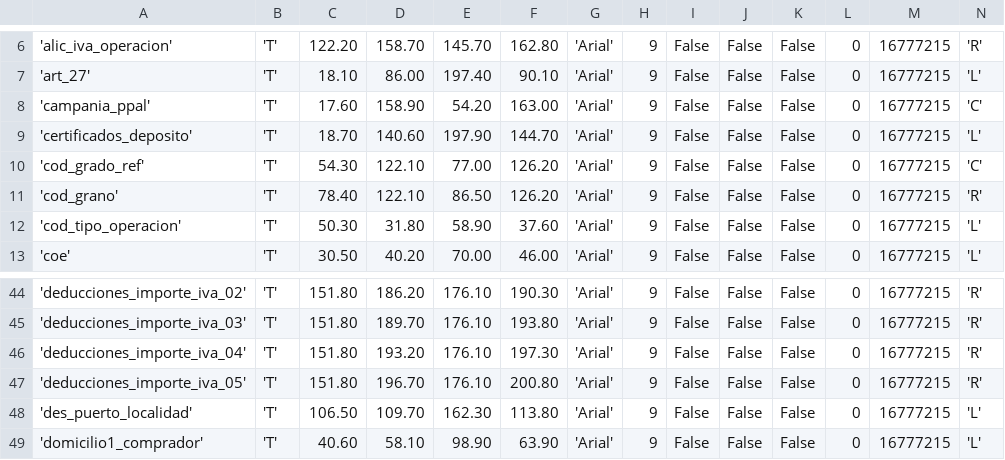
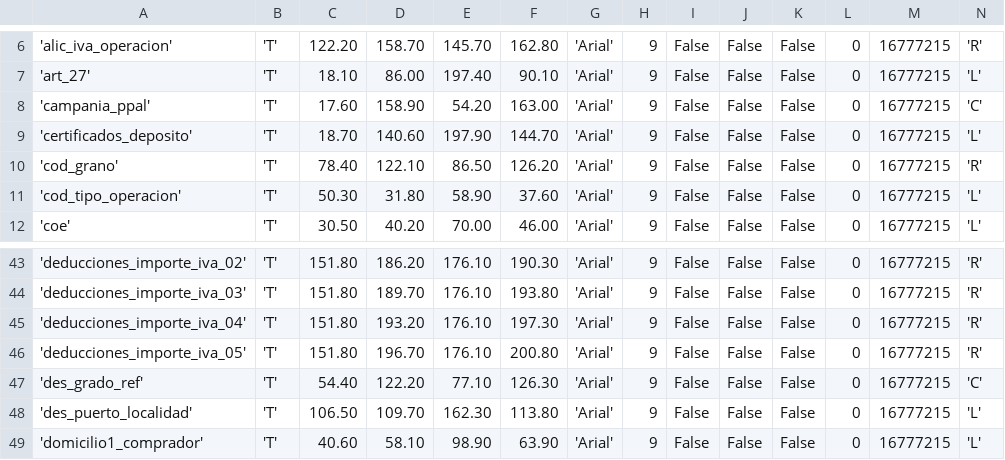
Before and after one commit to reingart/pyafipws, a CSV file: liquidacion_form_c1116b_wslpg.csv, drawn as a sheet; only a part is shown, gaps mark what is left out; removed rows and columns are numbered as before the commit, all else as after; rows hold the shown columns only; the diff names each change by its address in the sheet, - before the commit and + after, or states it on an @@ line.

Commit message:
WSLPG: agrego campo des_grado_ent en plantilla

```diff
--- a/liquidacion_form_c1116b_wslpg.csv
+++ b/liquidacion_form_c1116b_wslpg.csv
-row 10: 'cod_grado_ref' | 'T' | 54.30 | 122.10 | 77.00 | 126.20 | 'Arial' | 9 | False | False | False | 0 | 16777215 | 'C'
+row 47: 'des_grado_ref' | 'T' | 54.40 | 122.20 | 77.10 | 126.30 | 'Arial' | 9 | False | False | False | 0 | 16777215 | 'C'
```
Also changed, not shown: 2 other files.
